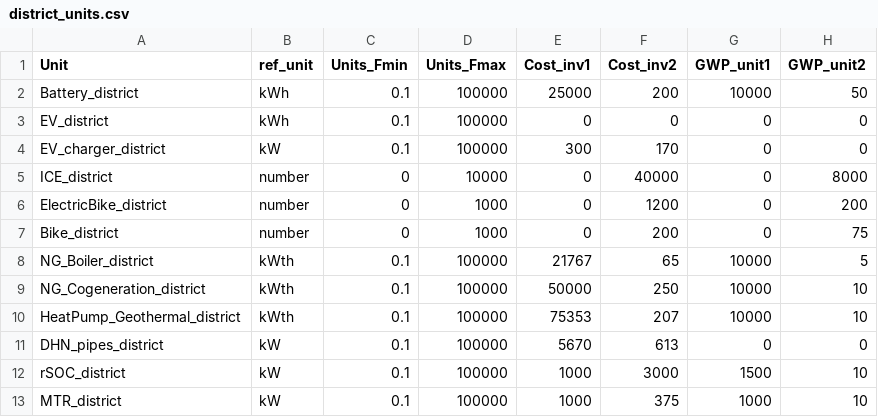
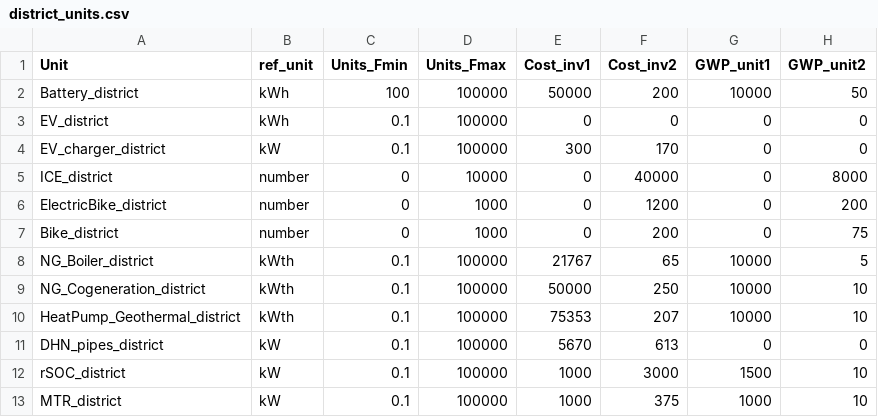
Before and after one commit to IPESE/REHO, a CSV file: reho/data/infrastructure/district_units.csv, drawn as a sheet; only a part is shown; the diff names each change by its address in the sheet, - before the commit and + after, or states it on an @@ line.

```diff
--- a/reho/data/infrastructure/district_units.csv
+++ b/reho/data/infrastructure/district_units.csv
-C2 (Units_Fmin): 0.1
+C2 (Units_Fmin): 100
-E2 (Cost_inv1): 25000
+E2 (Cost_inv1): 50000
```
Also changed, not shown: reho/data/infrastructure/building_units.csv, reho/data/infrastructure/layers.csv, 5 other files.
